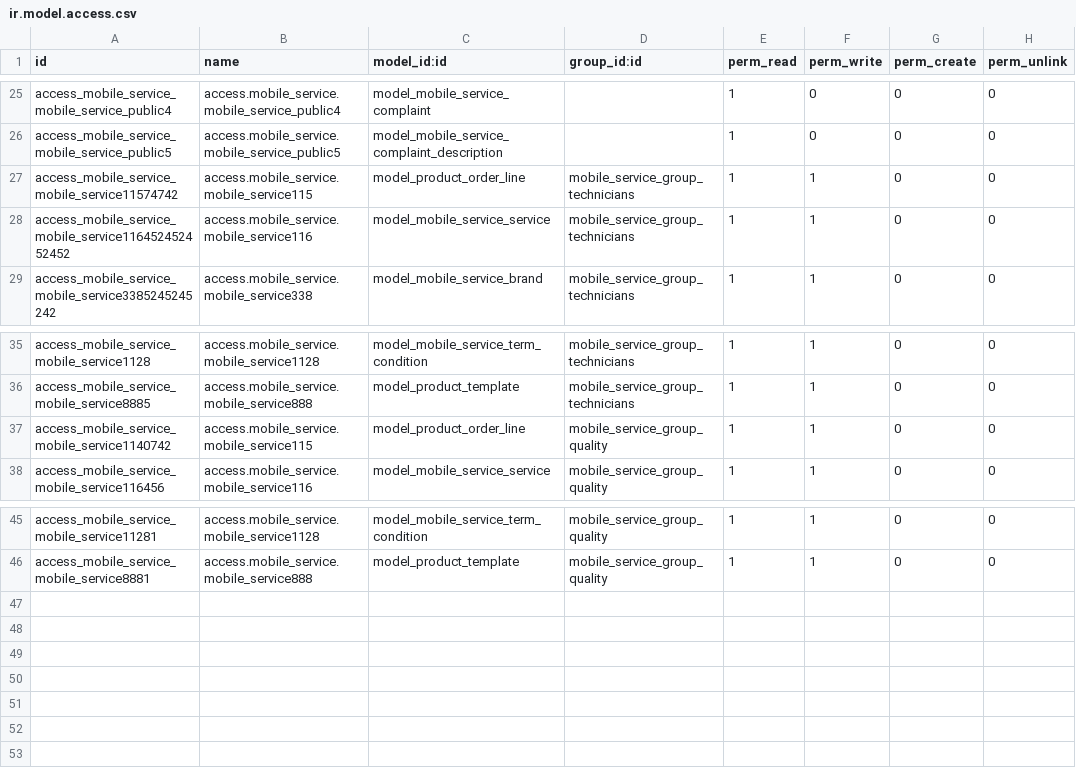
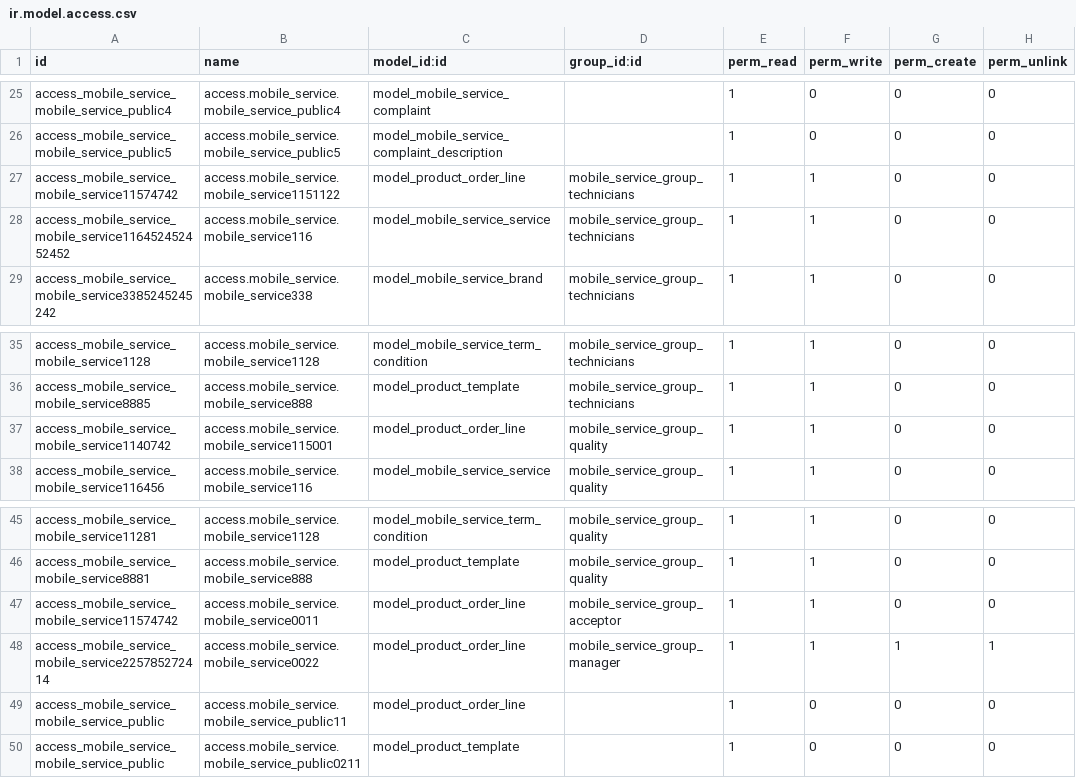
Before and after one commit to Jacky-odoo/odoo-mobile-service, a CSV file: mobile_service/security/ir.model.access.csv, drawn as a sheet; only a part is shown, gaps mark what is left out.

Commit message:
other ACCESS create to product order line and templates

```diff
--- a/mobile_service/security/ir.model.access.csv
+++ b/mobile_service/security/ir.model.access.csv
@@ -26,3 +26,3 @@ access_mobile_service_mobile_service_public4,access.mobile_service.mobile_servic
 access_mobile_service_mobile_service_public5,access.mobile_service.mobile_service_public5,model_mobile_service_complaint_description,,1,0,0,0
-access_mobile_service_mobile_service11574742,access.mobile_service.mobile_service115,model_product_order_line,mobile_service_group_technicians,1,1,0,0
+access_mobile_service_mobile_service11574742,access.mobile_service.mobile_service1151122,model_product_order_line,mobile_service_group_technicians,1,1,0,0
 access_mobile_service_mobile_service116452452452452,access.mobile_service.mobile_service116,model_mobile_service_service,mobile_service_group_technicians,1,1,0,0
@@ -36,3 +36,3 @@ access_mobile_service_mobile_service1128,access.mobile_service.mobile_service112
 access_mobile_service_mobile_service8885,access.mobile_service.mobile_service888,model_product_template,mobile_service_group_technicians,1,1,0,0
-access_mobile_service_mobile_service1140742,access.mobile_service.mobile_service115,model_product_order_line,mobile_service_group_quality,1,1,0,0
+access_mobile_service_mobile_service1140742,access.mobile_service.mobile_service115001,model_product_order_line,mobile_service_group_quality,1,1,0,0
 access_mobile_service_mobile_service116456,access.mobile_service.mobile_service116,model_mobile_service_service,mobile_service_group_quality,1,1,0,0
@@ -46 +46,5 @@ access_mobile_service_mobile_service11281,access.mobile_service.mobile_service11
 access_mobile_service_mobile_service8881,access.mobile_service.mobile_service888,model_product_template,mobile_service_group_quality,1,1,0,0
+access_mobile_service_mobile_service11574742,access.mobile_service.mobile_service0011,model_product_order_line,mobile_service_group_acceptor,1,1,0,0
+access_mobile_service_mobile_service225785272414,access.mobile_service.mobile_service0022,model_product_order_line,mobile_service_group_manager,1,1,1,1
+access_mobile_service_mobile_service_public,access.mobile_service.mobile_service_public11,model_product_order_line,,1,0,0,0
+access_mobile_service_mobile_service_public,access.mobile_service.mobile_service_public0211,model_product_template,,1,0,0,0
```
